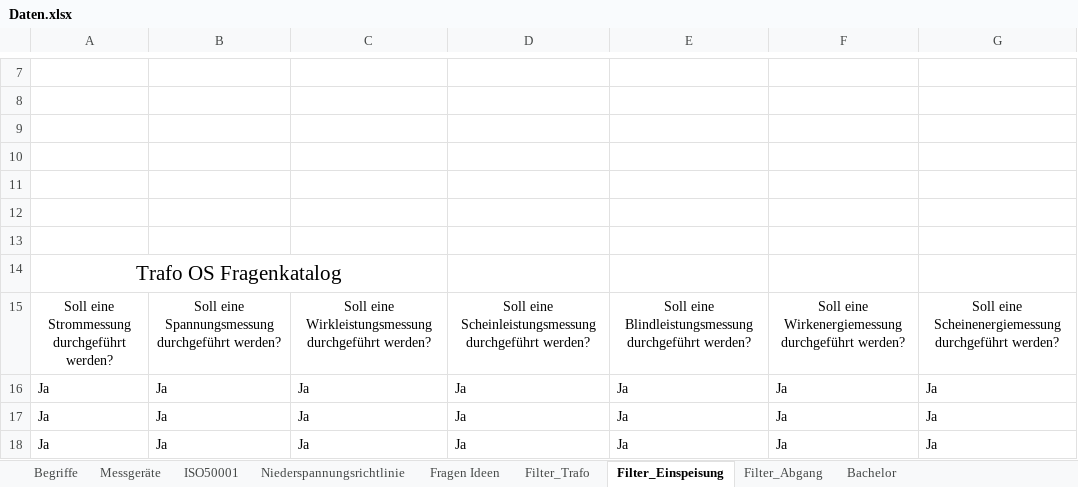
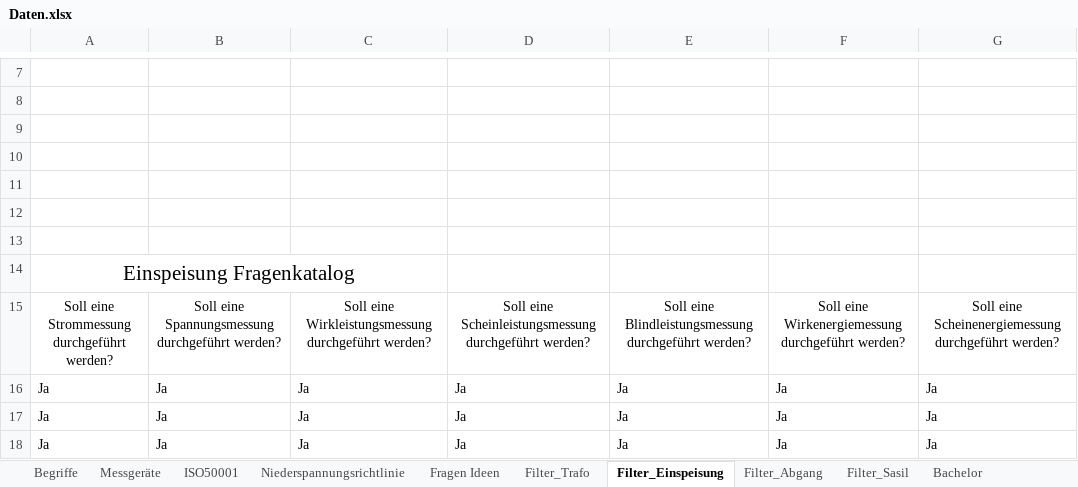
Before and after one commit to Helge-Steinhorst/ISO50001WebBrowser, an Excel workbook: Daten.xlsx, sheet Filter_Einspeisung, drawn as a sheet; only a part is shown, gaps mark what is left out; values as stored, in another font and other column widths than the file's, no borders; 1 other sheet too large or unreadable and not compared; the diff names each change by its address in the sheet, - before the commit and + after, or states it on an @@ line.

```diff
--- a/Daten.xlsx (sheet Filter_Einspeisung)
+++ b/Daten.xlsx (sheet Filter_Einspeisung)
+sheet tab: Filter_Sasil
-A14: Trafo OS Fragenkatalog
+A14: Einspeisung Fragenkatalog
```
Also changed, not shown: sheet Filter_Abgang, sheet Niederspannungsrichtlinie, sheet Begriffe, 3 other files.
